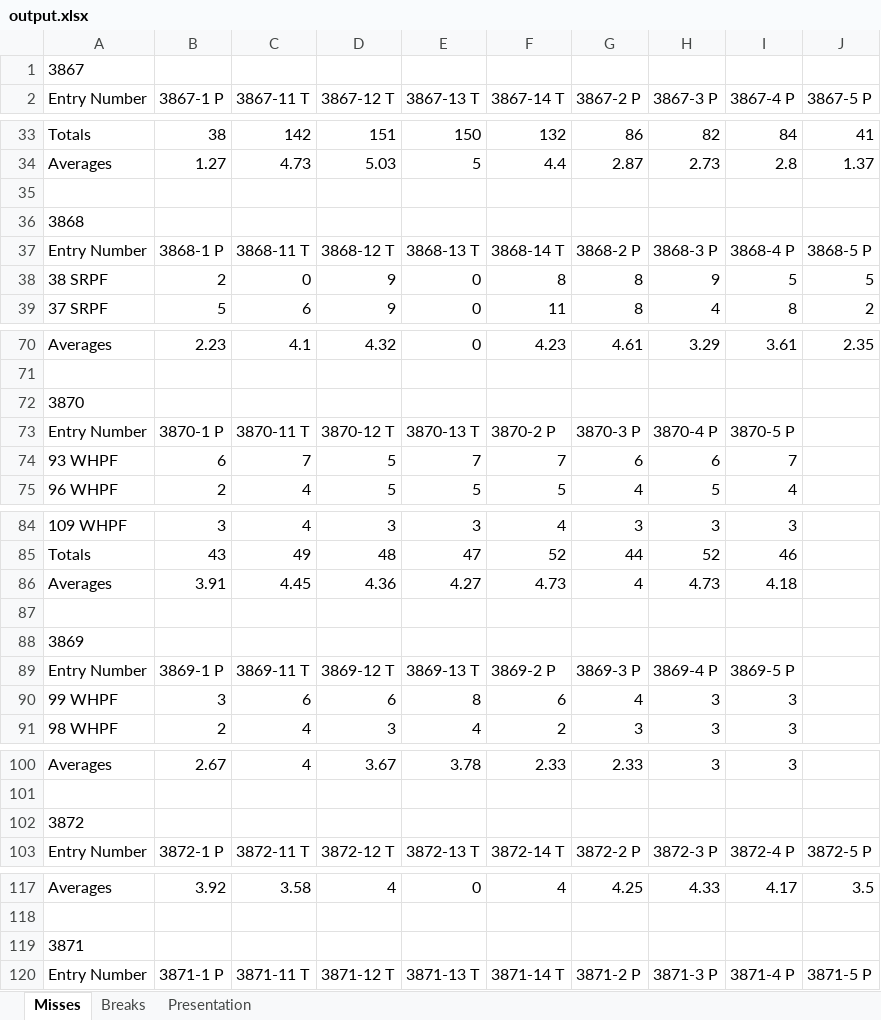
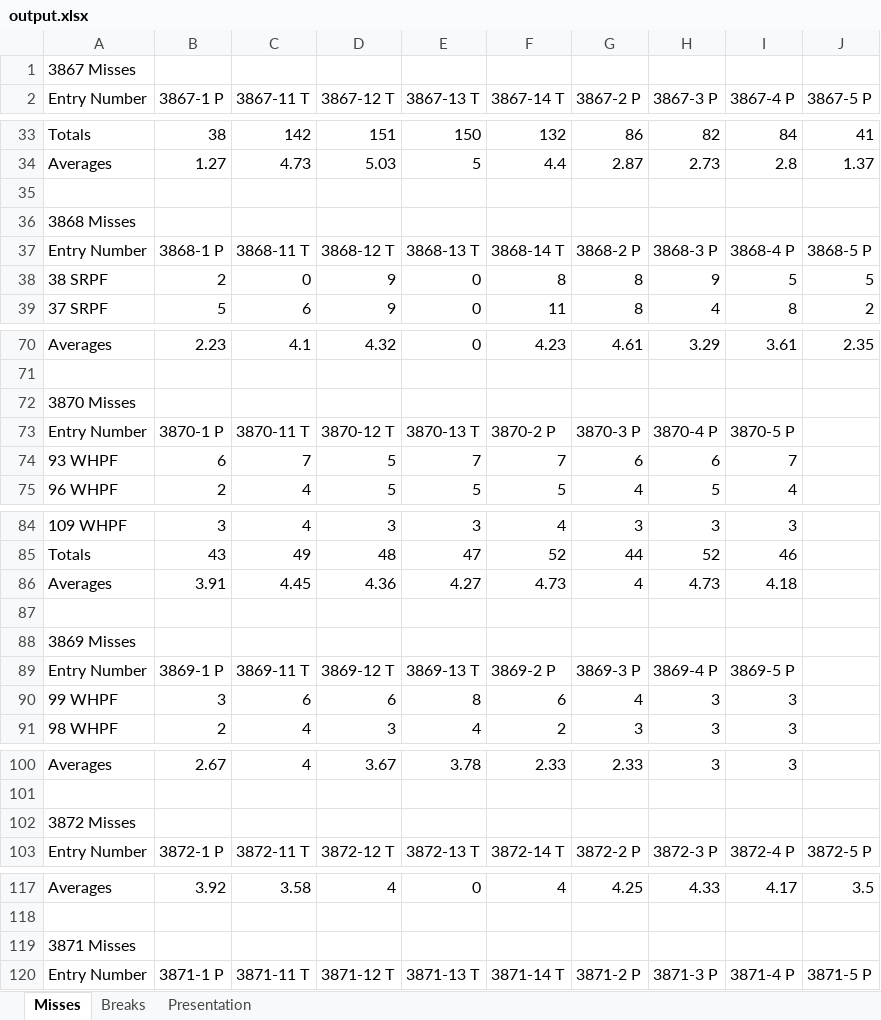
Before and after one commit to neilmaldy/JudgeAnalysis, an Excel workbook: output.xlsx, sheet Misses, drawn as a sheet; only a part is shown, gaps mark what is left out; values as stored, in another font and other column widths than the file's, no borders; conditional formats not drawn; the diff names each change by its address in the sheet, - before the commit and + after, or states it on an @@ line.

```diff
--- a/output.xlsx (sheet Misses)
+++ b/output.xlsx (sheet Misses)
-A1 (Entry Number): 3867
+A1 (Entry Number): 3867 Misses
-A36 (Entry Number): 3868
+A36 (Entry Number): 3868 Misses
-A72 (Entry Number): 3870
+A72 (Entry Number): 3870 Misses
-A88 (Entry Number): 3869
+A88 (Entry Number): 3869 Misses
-A102 (Entry Number): 3872
+A102 (Entry Number): 3872 Misses
-A119 (Entry Number): 3871
+A119 (Entry Number): 3871 Misses
```
Also changed, not shown: sheet Breaks, sheet Presentation, 2 other files.
